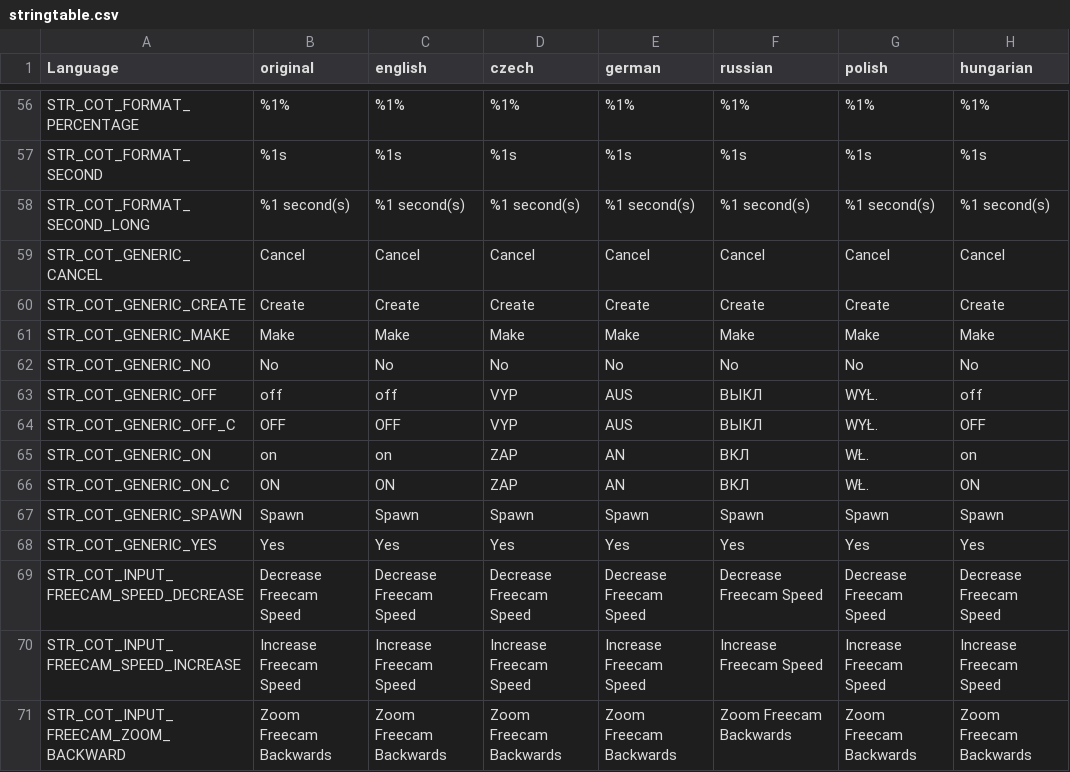
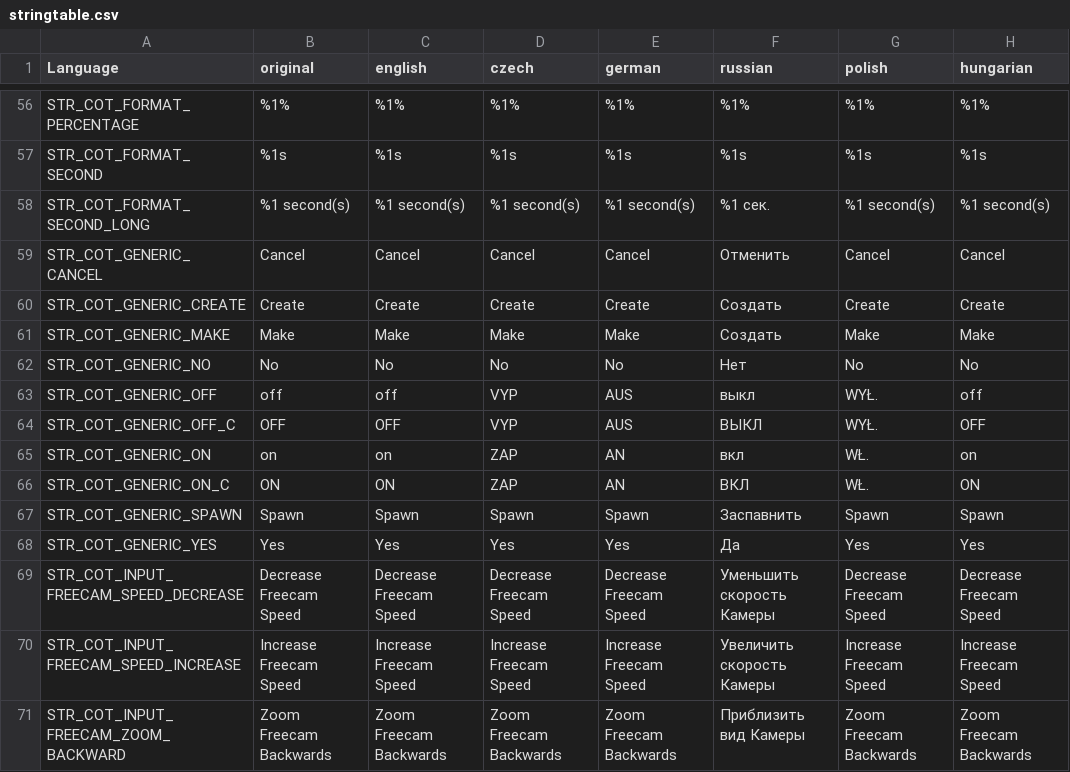
Before and after one commit to Jacob-Mango/DayZ-CommunityOnlineTools, a CSV file: JM/COT/languagecore/stringtable.csv, drawn as a sheet; only a part is shown, gaps mark what is left out; the diff covers the shown part only; the diff names each change by its address in the sheet, - before the commit and + after, or states it on an @@ line.

Commit message:
Russian translation (#109)
* Russian translation

* Deleted extra spaces on 131

And I can't see which line I missed in 65

* Translated missed 67 and 68 lines

```diff
--- a/JM/COT/languagecore/stringtable.csv
+++ b/JM/COT/languagecore/stringtable.csv
-F58 (russian): %1 second(s)
+F58 (russian): %1 сек.
-F59 (russian): Cancel
+F59 (russian): Отменить
-F60 (russian): Create
+F60 (russian): Создать
-F61 (russian): Make
+F61 (russian): Создать
-F62 (russian): No
+F62 (russian): Нет
-F63 (russian): ВЫКЛ
+F63 (russian): выкл
-F65 (russian): ВКЛ
+F65 (russian): вкл
-F67 (russian): Spawn
+F67 (russian): Заспавнить
-F68 (russian): Yes
+F68 (russian): Да
-F69 (russian): Decrease Freecam Speed
+F69 (russian): Уменьшить скорость Камеры
-F70 (russian): Increase Freecam Speed
+F70 (russian): Увеличить скорость Камеры
-F71 (russian): Zoom Freecam Backwards
+F71 (russian): Приблизить вид Камеры
```
Also changed, not shown: 159 edited cells elsewhere in this file.
